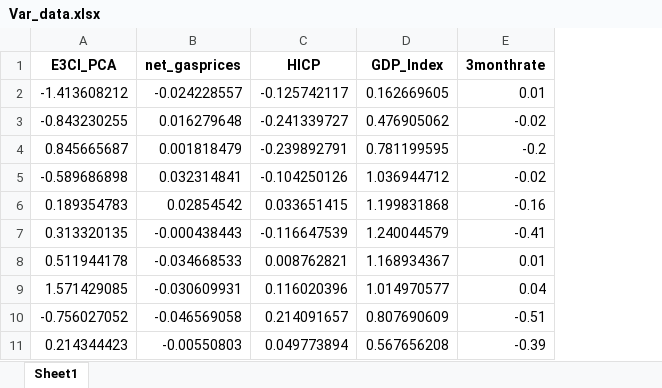
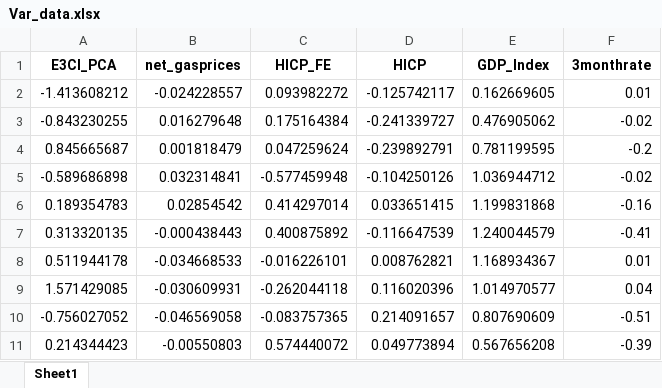
Before and after one commit to Aramazd-1/Coding-Sample, an Excel workbook: Python code - Structural Macroeconometrics- Final Project/Data/Var_data.xlsx, sheet Sheet1, drawn as a sheet; only a part is shown; values as stored, in another font and other column widths than the file's, no borders; the diff names each change by its address in the sheet, - before the commit and + after, or states it on an @@ line.

```diff
--- a/Python code - Structural Macroeconometrics- Final Project/Data/Var_data.xlsx (sheet Sheet1)
+++ b/Python code - Structural Macroeconometrics- Final Project/Data/Var_data.xlsx (sheet Sheet1)
+column C (HICP_FE), rows 2-11: 0.093982272 | 0.175164384 | 0.047259624 | -0.577459948 | 0.414297014 | 0.400875892 | -0.016226101 | -0.262044118 | -0.083757365 | 0.574440072
```
Also changed, not shown: Python code - Structural Macroeconometrics- Final Project/Data/Raw data/ALL_HICP_Monthly_Italy_Eurostat.xlsx, Python code - Structural Macroeconometrics- Final Project/Data/Working Data_EUROSTAT.xlsx, 50 other files.
